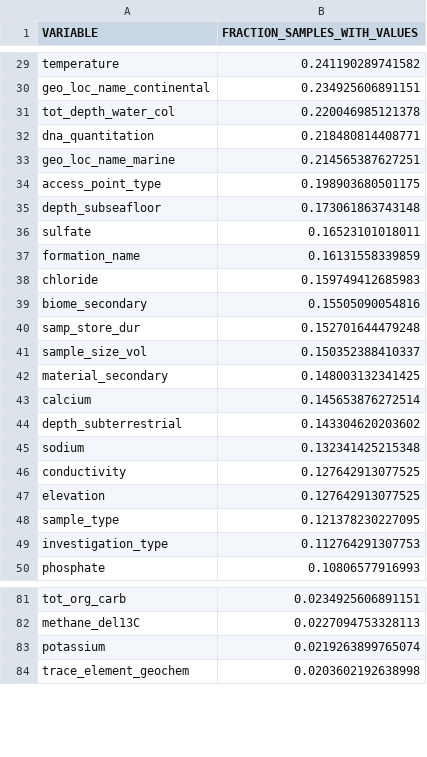
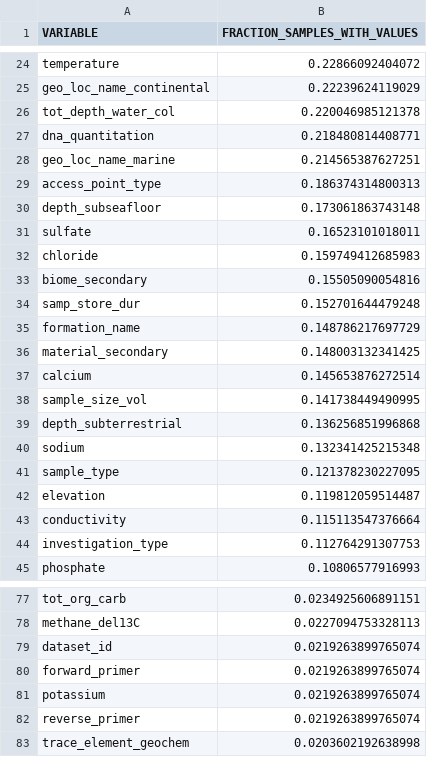
Before and after one commit to klocey/CoDL, a CSV file: metadata/formatted_metadata/metadata_counts_overall.csv, drawn as a sheet; only a part is shown, gaps mark what is left out; removed rows and columns are numbered as before the commit, all else as after; the diff covers the shown part only; the diff names each change by its address in the sheet, - before the commit and + after, or states it on an @@ line.

```diff
--- a/metadata/formatted_metadata/metadata_counts_overall.csv
+++ b/metadata/formatted_metadata/metadata_counts_overall.csv
-B24 (FRACTION_SAMPLES_WITH_VALUES): 0.241190289741582
+B24 (FRACTION_SAMPLES_WITH_VALUES): 0.22866092404072
-B25 (FRACTION_SAMPLES_WITH_VALUES): 0.234925606891151
+B25 (FRACTION_SAMPLES_WITH_VALUES): 0.22239624119029
-B29 (FRACTION_SAMPLES_WITH_VALUES): 0.198903680501175
+B29 (FRACTION_SAMPLES_WITH_VALUES): 0.186374314800313
-row 37: formation_name | 0.16131558339859
-row 41: sample_size_vol | 0.150352388410337
+row 35: formation_name | 0.148786217697729
+row 38: sample_size_vol | 0.141738449490995
-B39 (FRACTION_SAMPLES_WITH_VALUES): 0.143304620203602
+B39 (FRACTION_SAMPLES_WITH_VALUES): 0.136256851996868
-row 46: conductivity | 0.127642913077525
-row 47: elevation | 0.127642913077525
+row 42: elevation | 0.119812059514487
+row 43: conductivity | 0.115113547376664
+row 79: dataset_id | 0.0219263899765074
+row 80: forward_primer | 0.0219263899765074
+row 82: reverse_primer | 0.0219263899765074
```
Also changed, not shown: 8 added rows, 11 removed rows and 17 edited cells elsewhere in this file, metadata/formatted_metadata/metadata_counts_by_project.csv, metadata/formatted_metadata/metadata_minimal_table.csv, 11 other files.
